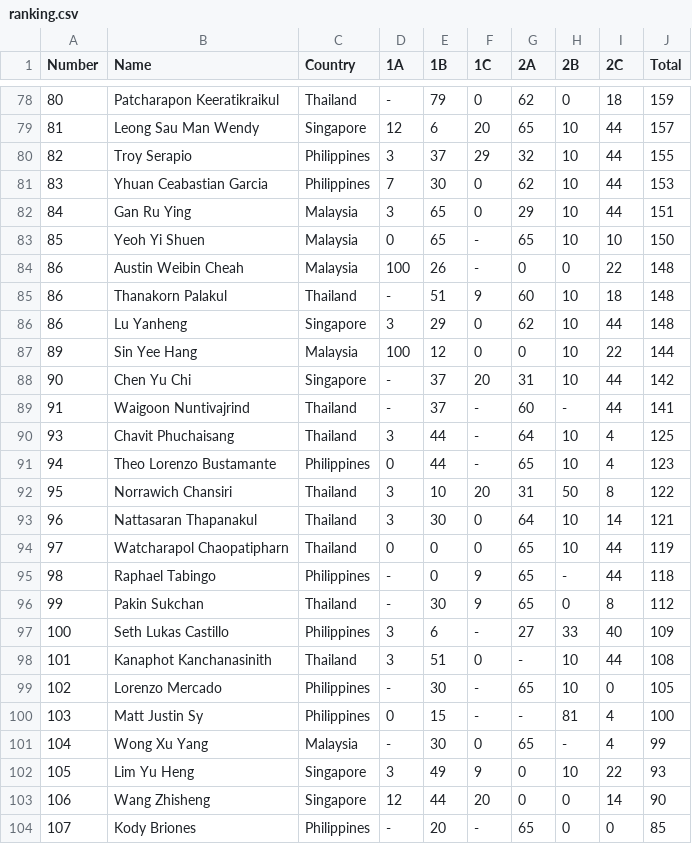
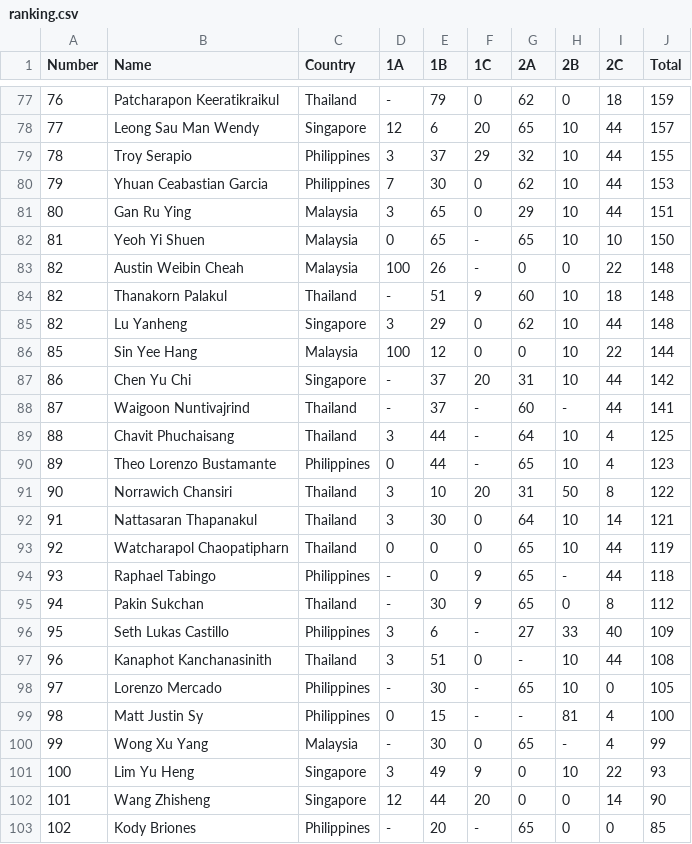
Before and after one commit to seatst/seatst.github.io, a CSV file: assets/data/ranking.csv, drawn as a sheet; only a part is shown, gaps mark what is left out; the diff covers the shown part only.

```diff
--- a/assets/data/ranking.csv
+++ b/assets/data/ranking.csv
@@ -78,27 +77,27 @@ Number,Name,Country,1A,1B,1C,2A,2B,2C,Total
-80,Patcharapon Keeratikraikul,Thailand,-,79,0,62,0,18,159
-81,Leong Sau Man Wendy,Singapore,12,6,20,65,10,44,157
-82,Troy Serapio,Philippines,3,37,29,32,10,44,155
-83,Yhuan Ceabastian Garcia,Philippines,7,30,0,62,10,44,153
-84,Gan Ru Ying,Malaysia,3,65,0,29,10,44,151
-85,Yeoh Yi Shuen,Malaysia,0,65,-,65,10,10,150
-86,Austin Weibin Cheah,Malaysia,100,26,-,0,0,22,148
-86,Thanakorn Palakul,Thailand,-,51,9,60,10,18,148
-86,Lu Yanheng,Singapore,3,29,0,62,10,44,148
-89,Sin Yee Hang,Malaysia,100,12,0,0,10,22,144
-90,Chen Yu Chi,Singapore,-,37,20,31,10,44,142
-91,Waigoon Nuntivajrind,Thailand,-,37,-,60,-,44,141
-93,Chavit Phuchaisang,Thailand,3,44,-,64,10,4,125
-94,Theo Lorenzo Bustamante,Philippines,0,44,-,65,10,4,123
-95,Norrawich Chansiri,Thailand,3,10,20,31,50,8,122
-96,Nattasaran Thapanakul,Thailand,3,30,0,64,10,14,121
-97,Watcharapol Chaopatipharn,Thailand,0,0,0,65,10,44,119
-98,Raphael Tabingo,Philippines,-,0,9,65,-,44,118
-99,Pakin Sukchan,Thailand,-,30,9,65,0,8,112
-100,Seth Lukas Castillo,Philippines,3,6,-,27,33,40,109
-101,Kanaphot Kanchanasinith,Thailand,3,51,0,-,10,44,108
-102,Lorenzo Mercado,Philippines,-,30,-,65,10,0,105
-103,Matt Justin Sy,Philippines,0,15,-,-,81,4,100
-104,Wong Xu Yang,Malaysia,-,30,0,65,-,4,99
-105,Lim Yu Heng,Singapore,3,49,9,0,10,22,93
-106,Wang Zhisheng,Singapore,12,44,20,0,0,14,90
-107,Kody Briones,Philippines,-,20,-,65,0,0,85
+76,Patcharapon Keeratikraikul,Thailand,-,79,0,62,0,18,159
+77,Leong Sau Man Wendy,Singapore,12,6,20,65,10,44,157
+78,Troy Serapio,Philippines,3,37,29,32,10,44,155
+79,Yhuan Ceabastian Garcia,Philippines,7,30,0,62,10,44,153
+80,Gan Ru Ying,Malaysia,3,65,0,29,10,44,151
+81,Yeoh Yi Shuen,Malaysia,0,65,-,65,10,10,150
+82,Austin Weibin Cheah,Malaysia,100,26,-,0,0,22,148
+82,Thanakorn Palakul,Thailand,-,51,9,60,10,18,148
+82,Lu Yanheng,Singapore,3,29,0,62,10,44,148
+85,Sin Yee Hang,Malaysia,100,12,0,0,10,22,144
+86,Chen Yu Chi,Singapore,-,37,20,31,10,44,142
+87,Waigoon Nuntivajrind,Thailand,-,37,-,60,-,44,141
+88,Chavit Phuchaisang,Thailand,3,44,-,64,10,4,125
+89,Theo Lorenzo Bustamante,Philippines,0,44,-,65,10,4,123
+90,Norrawich Chansiri,Thailand,3,10,20,31,50,8,122
+91,Nattasaran Thapanakul,Thailand,3,30,0,64,10,14,121
+92,Watcharapol Chaopatipharn,Thailand,0,0,0,65,10,44,119
+93,Raphael Tabingo,Philippines,-,0,9,65,-,44,118
+94,Pakin Sukchan,Thailand,-,30,9,65,0,8,112
+95,Seth Lukas Castillo,Philippines,3,6,-,27,33,40,109
+96,Kanaphot Kanchanasinith,Thailand,3,51,0,-,10,44,108
+97,Lorenzo Mercado,Philippines,-,30,-,65,10,0,105
+98,Matt Justin Sy,Philippines,0,15,-,-,81,4,100
+99,Wong Xu Yang,Malaysia,-,30,0,65,-,4,99
+100,Lim Yu Heng,Singapore,3,49,9,0,10,22,93
+101,Wang Zhisheng,Singapore,12,44,20,0,0,14,90
+102,Kody Briones,Philippines,-,20,-,65,0,0,85
```
Also changed, not shown: 1 removed row and 97 edited cells elsewhere in this file.
